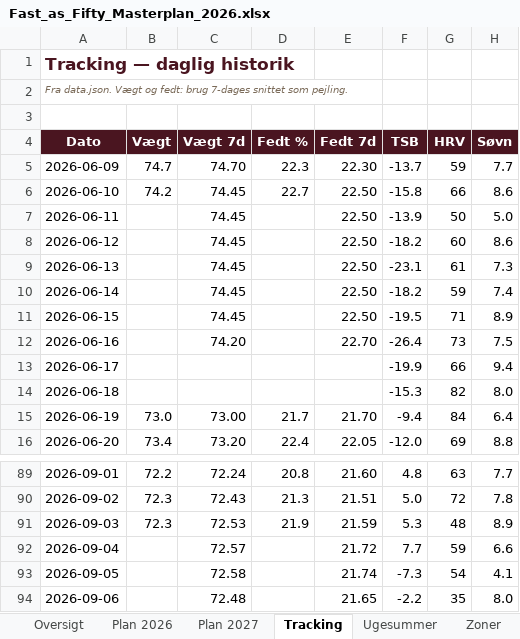
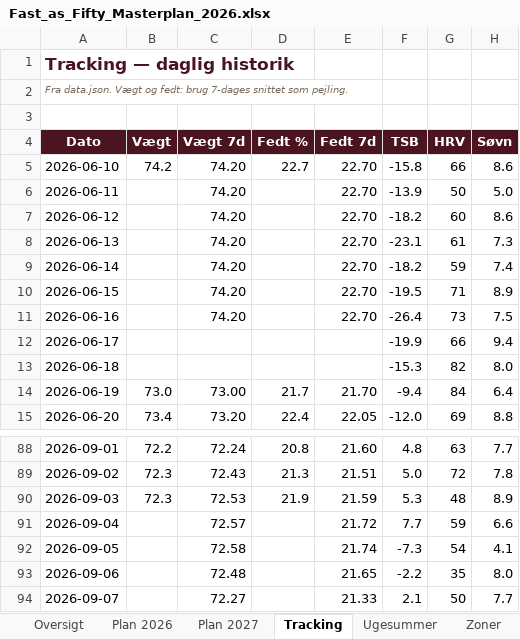
Before and after one commit to hammerbamsen/Fast-as-50, an Excel workbook: data/Fast_as_Fifty_Masterplan_2026.xlsx, sheet Tracking, drawn as a sheet; only a part is shown, gaps mark what is left out; values as stored, in another font and other column widths than the file's, no borders; removed rows and columns are numbered as before the commit, all else as after; the diff names each change by its address in the sheet, - before the commit and + after, or states it on an @@ line.

```diff
--- a/data/Fast_as_Fifty_Masterplan_2026.xlsx (sheet Tracking)
+++ b/data/Fast_as_Fifty_Masterplan_2026.xlsx (sheet Tracking)
-row 5: 2026-06-09 | 74.7 | 74.70 | 22.3 | 22.30 | -13.7 | 59 | 7.7
-C5:C10 (Vægt 7d): 74.45
+C5:C10 (Vægt 7d): 74.20
-E5:E10 (Fedt 7d): 22.50
+E5:E10 (Fedt 7d): 22.70
+row 94: 2026-09-07 |  | 72.27 |  | 21.33 | 2.1 | 50 | 7.7
```
Also changed, not shown: sheet Ugesummer, sheet Oversigt, sheet Plan 2027, 1 other file.
